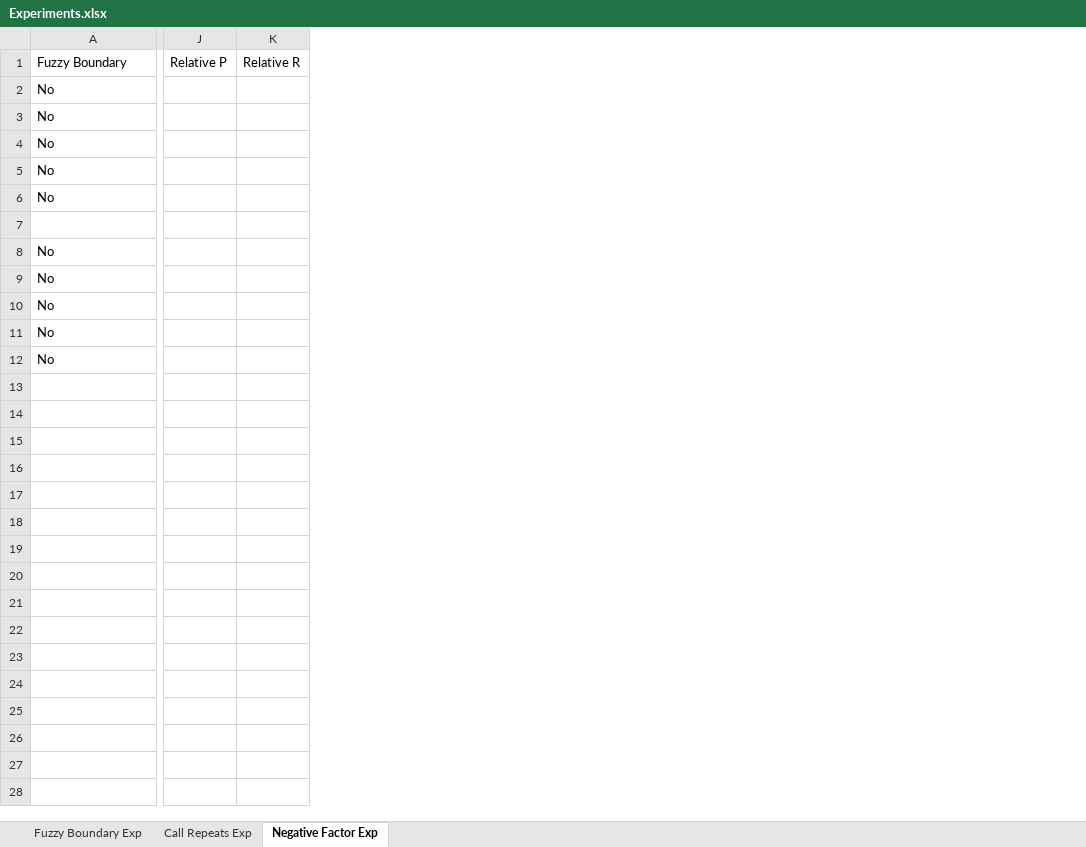
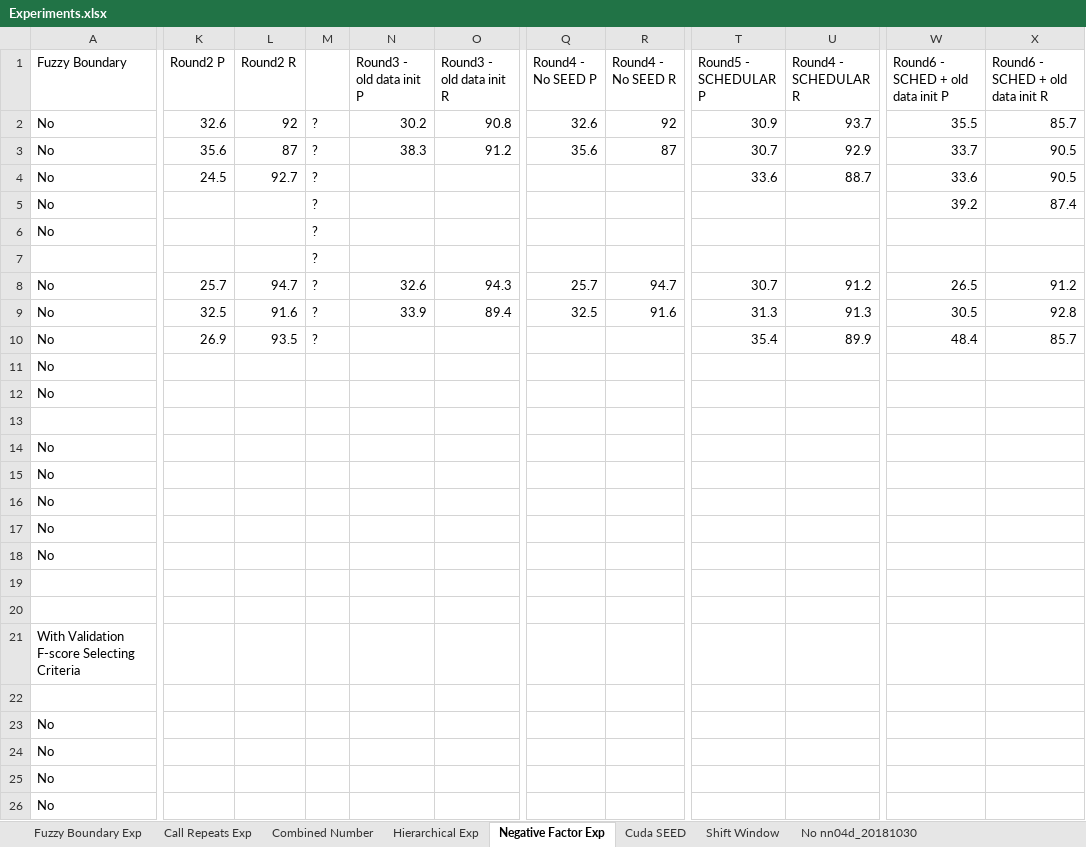
Before and after one commit to paepcke/ElephantCallAI, an Excel workbook: Writeups/Experiments.xlsx, sheet Negative Factor Exp, drawn as a sheet; only a part is shown, gaps mark what is left out; values as stored, in another font and other column widths than the file's, no borders; removed rows and columns are numbered as before the commit, all else as after; rows hold the shown columns only; the diff covers the shown part only; the diff names each change by its address in the sheet, - before the commit and + after, or states it on an @@ line.

```diff
--- a/Writeups/Experiments.xlsx (sheet Negative Factor Exp)
+++ b/Writeups/Experiments.xlsx (sheet Negative Factor Exp)
+sheet tab: Combined Number
+sheet tab: Hierarchical Exp
+sheet tab: Cuda SEED
+sheet tab: Shift Window
+sheet tab: No nn04d_20181030
-column J (Relative P), empty
-column K (Relative R), empty
+column K (Round2 P), rows 2-10: 32.6 | 35.6 | 24.5 |  |  |  | 25.7 | 32.5 | 26.9
+column L (Round2 R), rows 2-10: 92 | 87 | 92.7 |  |  |  | 94.7 | 91.6 | 93.5
+column M, rows 2-10: all ?
+column N (Round3 - old data init P), rows 2-9: 30.2 | 38.3 |  |  |  |  | 32.6 | 33.9
+column O (Round3 - old data init R), rows 2-9: 90.8 | 91.2 |  |  |  |  | 94.3 | 89.4
+column Q (Round4 - No SEED P), rows 2-9: 32.6 | 35.6 |  |  |  |  | 25.7 | 32.5
+column R (Round4 - No SEED R), rows 2-9: 92 | 87 |  |  |  |  | 94.7 | 91.6
+column T (Round5 - SCHEDULAR P), rows 2-10: 30.9 | 30.7 | 33.6 |  |  |  | 30.7 | 31.3 | 35.4
+column U (Round4 - SCHEDULAR R), rows 2-10: 93.7 | 92.9 | 88.7 |  |  |  | 91.2 | 91.3 | 89.9
+column W (Round6 - SCHED + old data init P), rows 2-10: 35.5 | 33.7 | 33.6 | 39.2 |  |  | 26.5 | 30.5 | 48.4
+column X (Round6 - SCHED + old data init R), rows 2-10: 85.7 | 90.5 | 90.5 | 87.4 |  |  | 91.2 | 92.8 | 85.7
+row 13: (empty)
+row 14: No
+row 15: No
+row 16: No
+row 17: No
+row 18: No
+row 19: (empty)
+row 20: (empty)
+row 21: With Validation F-score Selecting Criteria
+row 22: (empty)
+row 23: No
+row 24: No
+row 25: No
+row 26: No
```
Also changed, not shown: 7 added rows, 4 added columns and cell formats elsewhere in this sheet, sheet Call Repeats Exp, 4 other files.
